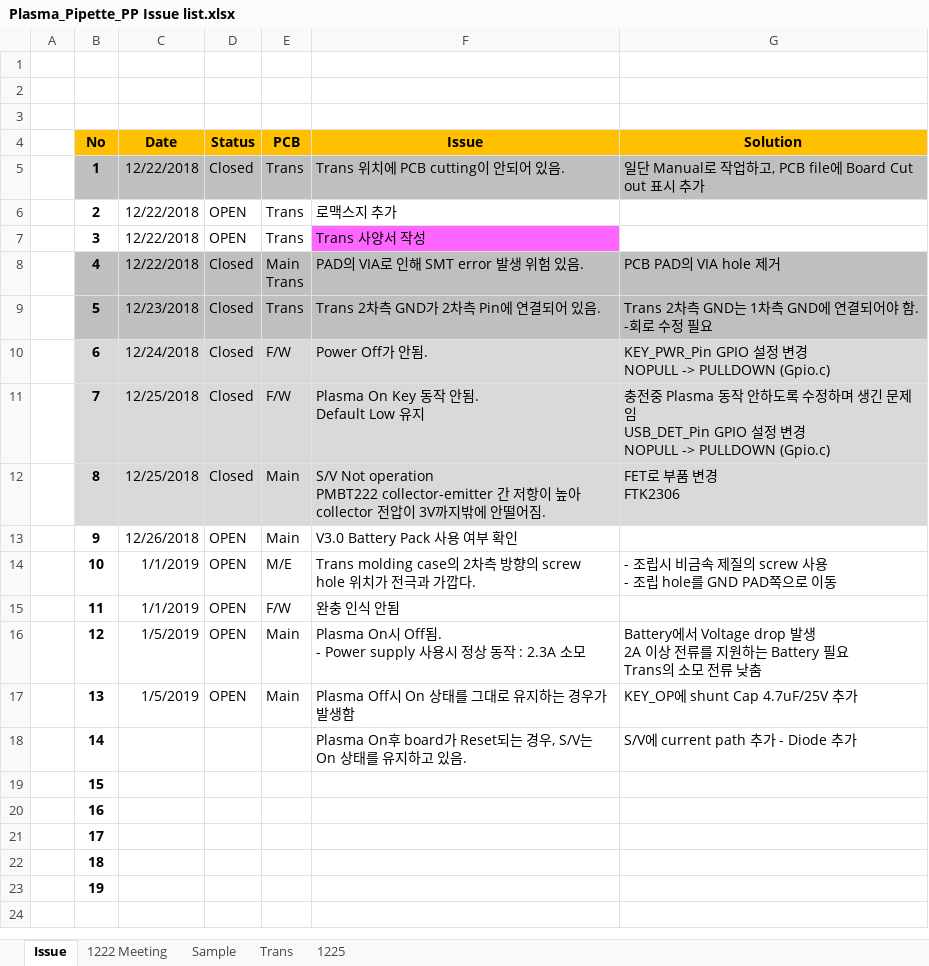
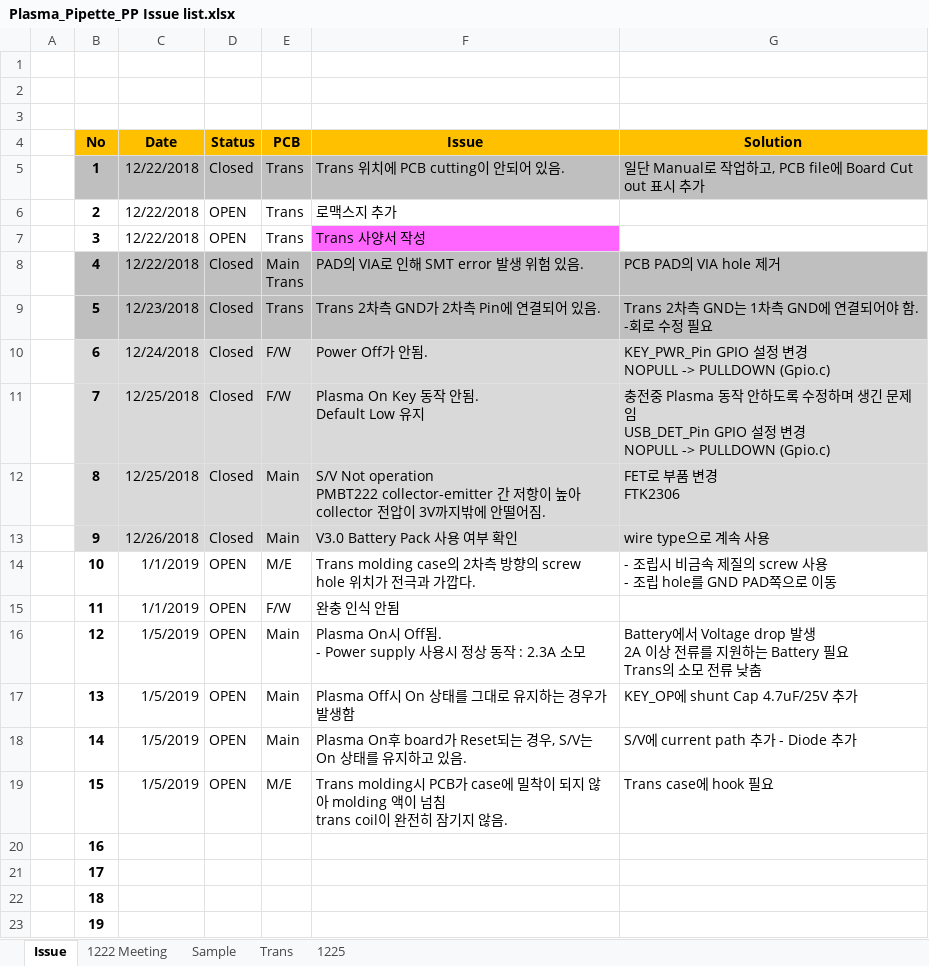
Before and after one commit to ArvidJoung/Plasma_Generator, an Excel workbook: Plasma_Pipette_PP Issue list.xlsx, sheet Issue, drawn as a sheet; values as stored, in another font and other column widths than the file's, no borders; ↵ is a line break in a cell; the diff names each change by its address in the sheet, - before the commit and + after, or states it on an @@ line.

Commit message:
[Pipette] Issue update

```diff
--- a/Plasma_Pipette_PP Issue list.xlsx (sheet Issue)
+++ b/Plasma_Pipette_PP Issue list.xlsx (sheet Issue)
-B13:G13 fill: none
+B13:G13 fill: #D9D9D9
-D13 (Status): OPEN
+D13 (Status): Closed
-G13 (Solution): (empty)
+G13 (Solution): wire type으로 계속 사용
-C18:C19 (Date): (empty)
+C18:C19 (Date): 1/5/2019
-D18:D19 (Status): (empty)
+D18:D19 (Status): OPEN
-E18 (PCB): (empty)
+E18 (PCB): Main
-E19 (PCB): (empty)
+E19 (PCB): M/E
-F19 (Issue): (empty)
+F19 (Issue): Trans molding시 PCB가 case에 밀착이 되지 않아 molding 액이 넘침 ↵ trans coil이 완전히 잠기지 않음.
-G19 (Solution): (empty)
+G19 (Solution): Trans case에 hook 필요
```
Also changed, not shown: charts or pictures.
